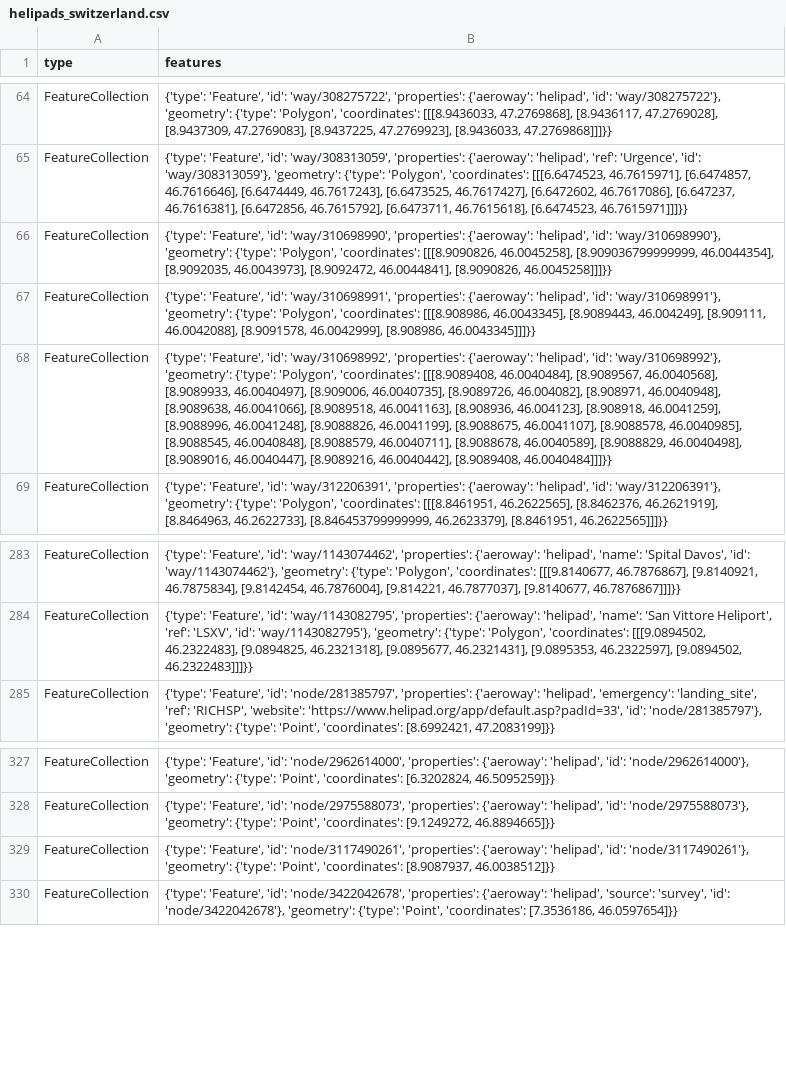
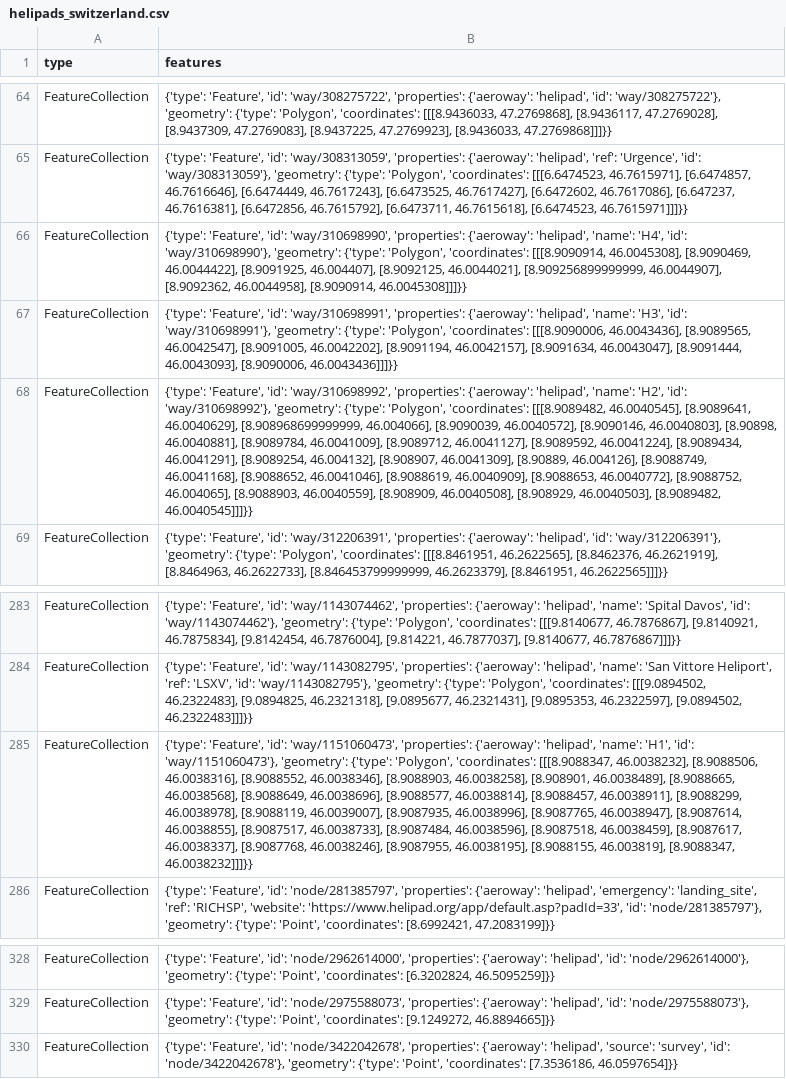
Before and after one commit to chnuessli/elz-data, a CSV file: data/csv/helipad/helipads_switzerland.csv, drawn as a sheet; only a part is shown, gaps mark what is left out; removed rows and columns are numbered as before the commit, all else as after; the diff names each change by its address in the sheet, - before the commit and + after, or states it on an @@ line.

```diff
--- a/data/csv/helipad/helipads_switzerland.csv
+++ b/data/csv/helipad/helipads_switzerland.csv
-B66 (features): …{'aeroway': 'helipad', 'id': 'way/310698990'}, 'geometry': {'type': 'Polygon', 'coordinates': [[[8.9090826, 46.0045258], [8.909036799999999, 46.0044354], [8.9092035, 46.0043973], [8.9092472, 46.0044841], [8.9090826, 46.0045258]]]}}
+B66 (features): …{'aeroway': 'helipad', 'name': 'H4', 'id': 'way/310698990'}, 'geometry': {'type': 'Polygon', 'coordinates': [[[8.9090914, 46.0045308], [8.9090469, 46.0044422], [8.9091925, 46.004407], [8.9092125, 46.0044021], [8.909256899999999, 46.0044907], [8.9092362, 46.0044958], [8.9090914, 46.0045308]]]}}
-B67 (features): …{'aeroway': 'helipad', 'id': 'way/310698991'}, 'geometry': {'type': 'Polygon', 'coordinates': [[[8.908986, 46.0043345], [8.9089443, 46.004249], [8.909111, 46.0042088], [8.9091578, 46.0042999], [8.908986, 46.0043345]]]}}
+B67 (features): …{'aeroway': 'helipad', 'name': 'H3', 'id': 'way/310698991'}, 'geometry': {'type': 'Polygon', 'coordinates': [[[8.9090006, 46.0043436], [8.9089565, 46.0042547], [8.9091005, 46.0042202], [8.9091194, 46.0042157], [8.9091634, 46.0043047], [8.9091444, 46.0043093], [8.9090006, 46.0043436]]]}}
-B68 (features): …{'aeroway': 'helipad', 'id': 'way/310698992'}, 'geometry': {'type': 'Polygon', 'coordinates': [[[8.9089408, 46.0040484], [8.9089567, 46.0040568], [8.9089933, 46.0040497], [8.909006, 46.0040735], [8.9089726, 46.004082], [8.908971, 46.0040948], [8.9089638, 46.0041066], [8.9089518, 46.0041163], [8.908936, 46.004123], [8.908918, 46.0041259], [8.9088996, 46.0041248], [8.9088826, 46.0041199], [8.9088675, 46.0041107], [8.9088578, 46.0040985], [8.9088545, 46.0040848], [8.9088579, 46.0040711], [8.9088678, 46.0040589], [8.9088829, 46.0040498], [8.9089016, 46.0040447], [8.9089216, 46.0040442], [8.9089408, 46.0040484]]]}}
+B68 (features): …{'aeroway': 'helipad', 'name': 'H2', 'id': 'way/310698992'}, 'geometry': {'type': 'Polygon', 'coordinates': [[[8.9089482, 46.0040545], [8.9089641, 46.0040629], [8.908968699999999, 46.004066], [8.9090039, 46.0040572], [8.9090146, 46.0040803], [8.90898, 46.0040881], [8.9089784, 46.0041009], [8.9089712, 46.0041127], [8.9089592, 46.0041224], [8.9089434, 46.0041291], [8.9089254, 46.004132], [8.908907, 46.0041309], [8.90889, 46.004126], [8.9088749, 46.0041168], [8.9088652, 46.0041046], [8.9088619, 46.0040909], [8.9088653, 46.0040772], [8.9088752, 46.004065], [8.9088903, 46.0040559], [8.908909, 46.0040508], [8.908929, 46.0040503], [8.9089482, 46.0040545]]]}}
+row 285: FeatureCollection | {'type': 'Feature', 'id': 'way/1151060473', 'properties': {'aeroway': 'helipad', 'name': 'H1', 'id': 'way/1151060473'}, 'geometry': {'type': 'Polygon', 'coordinates': [[[8.9088347, 46.0038232], [8.9088506, 46.0038316], [8.9088552, 46.0038346], [8.9088903, 46.0038258], [8.908901, 46.0038489], [8.9088665, 46.0038568], [8.9088649, 46.0038696], [8.9088577, 46.0038814], [8.9088457, 46.0038911], [8.9088299, 46.0038978], [8.9088119, 46.0039007], [8.9087935, 46.0038996], [8.9087765, 46.0038947], [8.9087614, 46.0038855], [8.9087517, 46.0038733], [8.9087484, 46.0038596], [8.9087518, 46.0038459], [8.9087617, 46.0038337], [8.9087768, 46.0038246], [8.9087955, 46.0038195], [8.9088155, 46.003819], [8.9088347, 46.0038232]]]}}
-row 329: FeatureCollection | {'type': 'Feature', 'id': 'node/3117490261', 'properties': {'aeroway': 'helipad', 'id': 'node/3117490261'}, 'geometry': {'type': 'Point', 'coordinates': [8.9087937, 46.0038512]}}
```
Also changed, not shown: data/csv/access/gates/gates_kt_zh.csv, data/csv/facilities/hospital/hospital_switzerland.csv, 3 other files.
